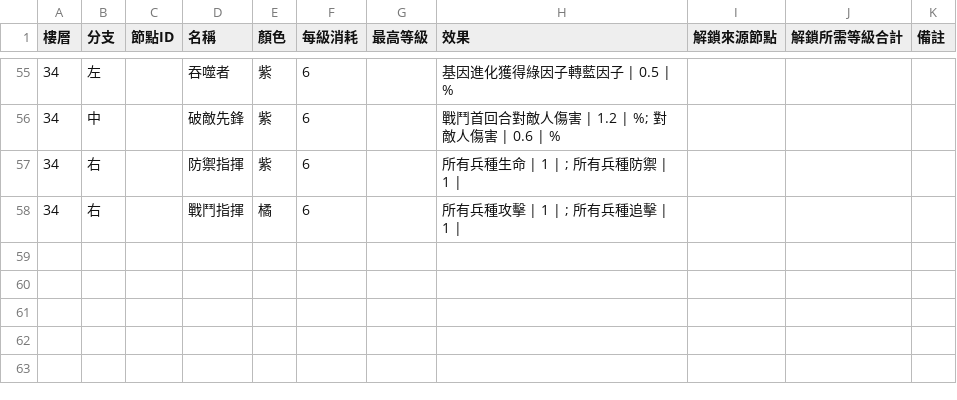
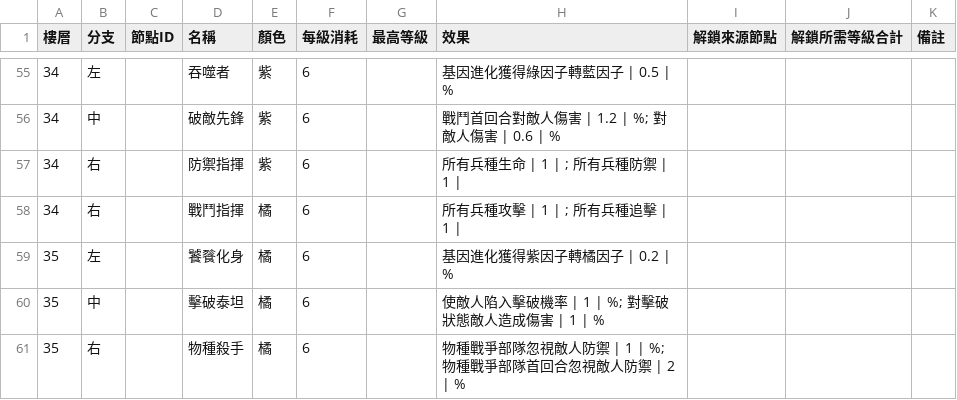
Before and after one commit to cyc6221/snail-collector-talent, a CSV file: data/top.csv, drawn as a sheet; only a part is shown, gaps mark what is left out; the diff names each change by its address in the sheet, - before the commit and + after, or states it on an @@ line.

```diff
--- a/data/top.csv
+++ b/data/top.csv
+row 59: 35 | 左 |  | 饕餮化身 | 橘 | 6 |  | 基因進化獲得紫因子轉橘因子 | 0.2 | %
+row 60: 35 | 中 |  | 擊破泰坦 | 橘 | 6 |  | 使敵人陷入擊破機率 | 1 | %; 對擊破狀態敵人造成傷害 | 1 | %
+row 61: 35 | 右 |  | 物種殺手 | 橘 | 6 |  | 物種戰爭部隊忽視敵人防禦 | 1 | %; 物種戰爭部隊首回合忽視敵人防禦 | 2 | %
```
Also changed, not shown: 1 other file.
